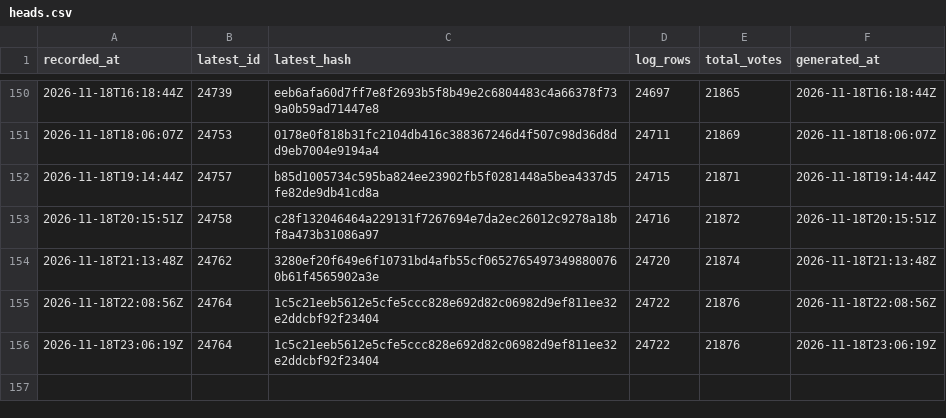
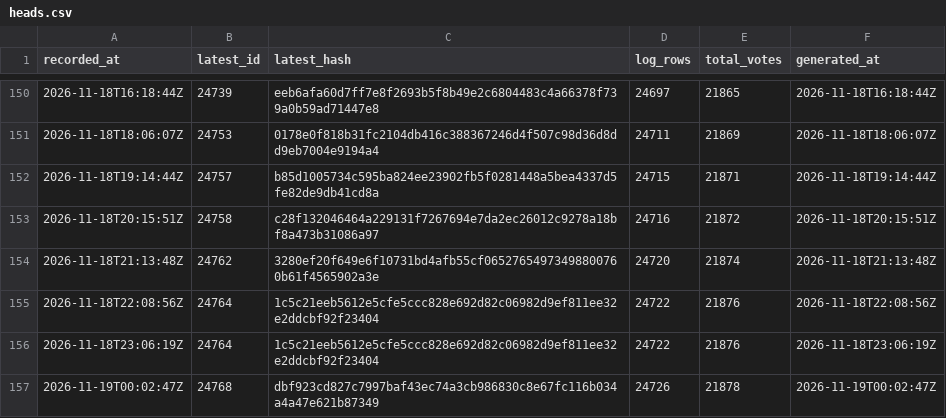
Before and after one commit to listastudentore-afk/lista-studentore-audit, a CSV file: heads.csv, drawn as a sheet; only a part is shown, gaps mark what is left out; the diff names each change by its address in the sheet, - before the commit and + after, or states it on an @@ line.

```diff
--- a/heads.csv
+++ b/heads.csv
+row 157: 2026-11-19T00:02:47Z | 24768 | dbf923cd827c7997baf43ec74a3cb986830c8e67fc116b034a4a47e621b87349 | 24726 | 21878 | 2026-11-19T00:02:47Z
```
Also changed, not shown: tirana-heads.csv, 1 other file.
